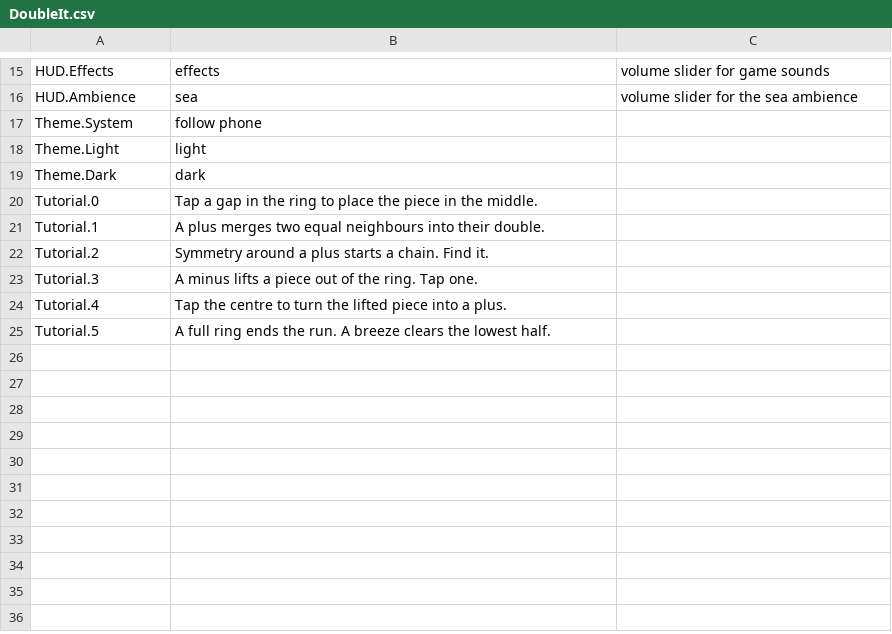
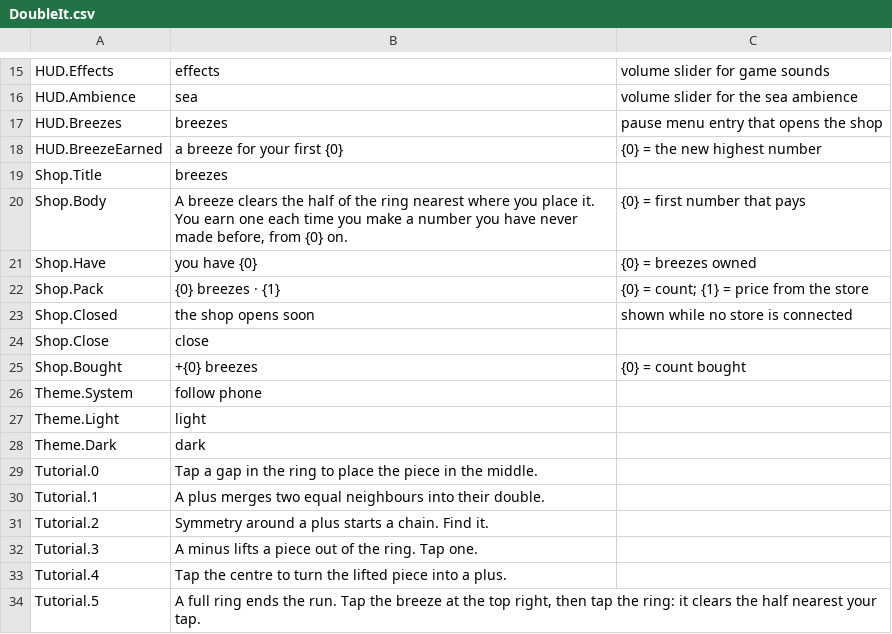
Before and after one commit to manndevani/Doubleit, a CSV file: Content/DoubleIt/Text/DoubleIt.csv, drawn as a sheet; only a part is shown, gaps mark what is left out.

```diff
--- a/Content/DoubleIt/Text/DoubleIt.csv
+++ b/Content/DoubleIt/Text/DoubleIt.csv
@@ -16,2 +16,11 @@ HUD.Effects,"effects",volume slider for game sounds
 HUD.Ambience,"sea",volume slider for the sea ambience
+HUD.Breezes,"breezes",pause menu entry that opens the shop
+HUD.BreezeEarned,"a breeze for your first {0}",{0} = the new highest number
+Shop.Title,"breezes",
+Shop.Body,"A breeze clears the half of the ring nearest where you place it. You earn one each time you make a number you have never made before, from {0} on.",{0} = first number that pays
+Shop.Have,"you have {0}",{0} = breezes owned
+Shop.Pack,"{0} breezes  ·  {1}",{0} = count; {1} = price from the store
+Shop.Closed,"the shop opens soon",shown while no store is connected
+Shop.Close,"close",
+Shop.Bought,"+{0} breezes",{0} = count bought
 Theme.System,"follow phone",
@@ -24,2 +33,2 @@ Tutorial.3,"A minus lifts a piece out of the ring. Tap one.",
 Tutorial.4,"Tap the centre to turn the lifted piece into a plus.",
-Tutorial.5,"A full ring ends the run. A breeze clears the lowest half.",
+Tutorial.5,"A full ring ends the run. Tap the breeze at the top right, then tap the ring: it clears the half nearest your tap.",
```
Also changed, not shown: 39 other files.
